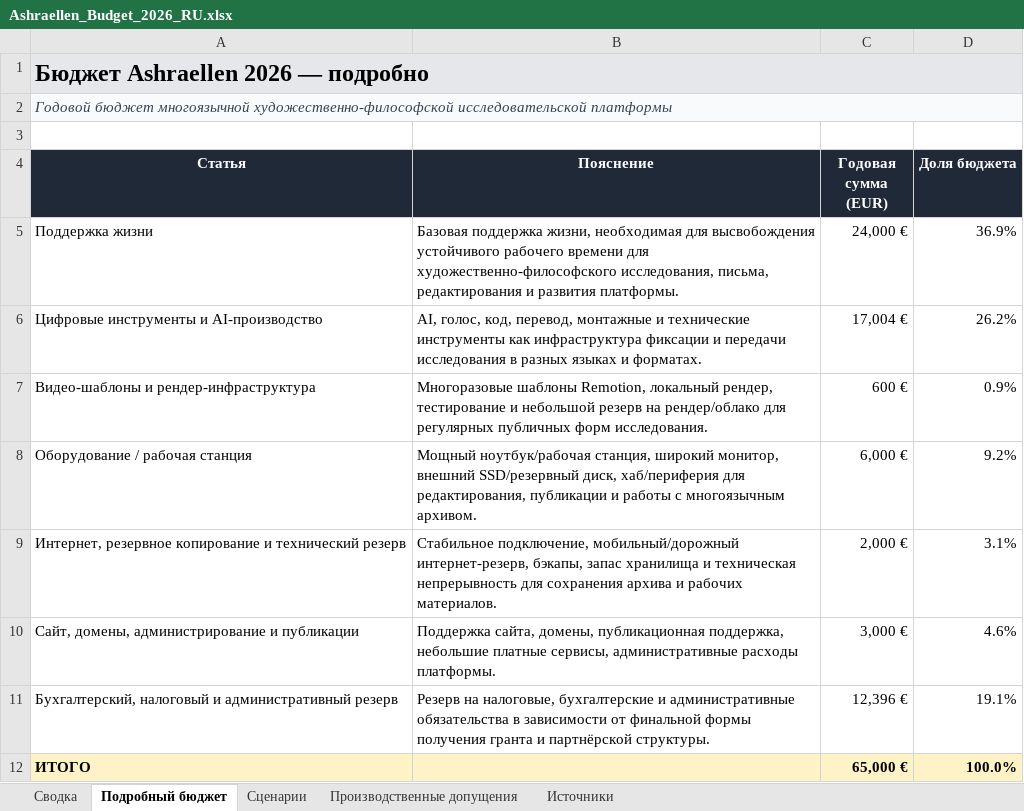
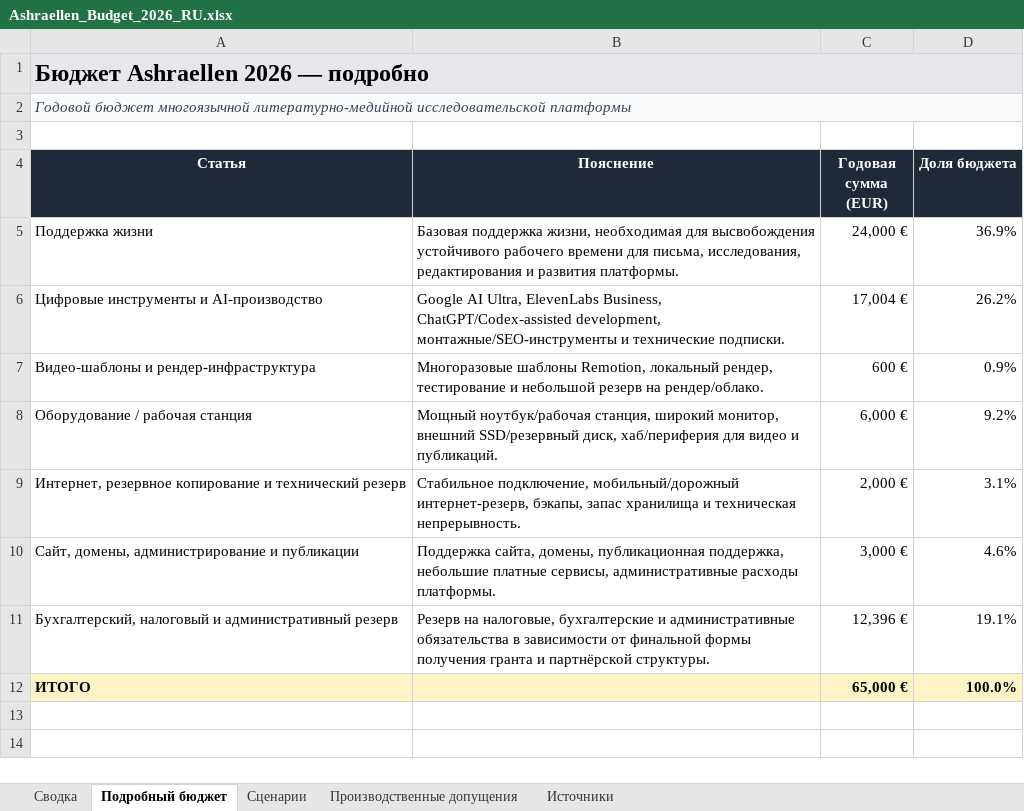
Before and after one commit to Ashraellen/ashraellen, an Excel workbook: assets/docs/Ashraellen_Budget_2026_RU.xlsx, sheet Подробный бюджет, drawn as a sheet; values as stored, in another font and other column widths than the file's, no borders; table styles not drawn; the diff names each change by its address in the sheet, - before the commit and + after, or states it on an @@ line.

```diff
--- a/assets/docs/Ashraellen_Budget_2026_RU.xlsx (sheet Подробный бюджет)
+++ b/assets/docs/Ashraellen_Budget_2026_RU.xlsx (sheet Подробный бюджет)
-A2 (Статья): …бюджет многоязычной художественно-философской исследовательской платформы
+A2 (Статья): …бюджет многоязычной литературно-медийной исследовательской платформы
-B5 (Пояснение): …времени для художественно-философского исследования, письма, редактирования и…
+B5 (Пояснение): …времени для письма, исследования, редактирования и…
-B6 (Пояснение): AI, голос, код, перевод, монтажные и технические инструменты как инфраструктура фиксации и передачи исследования в разных языках и форматах.
+B6 (Пояснение): Google AI Ultra, ElevenLabs Business, ChatGPT/Codex-assisted development, монтажные/SEO-инструменты и технические подписки.
-B7 (Пояснение): …резерв на рендер/облако для регулярных публичных форм исследования.
+B7 (Пояснение): …резерв на рендер/облако.
-B8 (Пояснение): …хаб/периферия для редактирования, публикации и работы с многоязычным архивом.
+B8 (Пояснение): …хаб/периферия для видео и публикаций.
-B9 (Пояснение): …и техническая непрерывность для сохранения архива и рабочих материалов.
+B9 (Пояснение): …и техническая непрерывность.
```
Also changed, not shown: sheet Производственные допущения, sheet Сводка, assets/docs/Ashraellen_Budget_2026_EN.xlsx, 8 other files.
